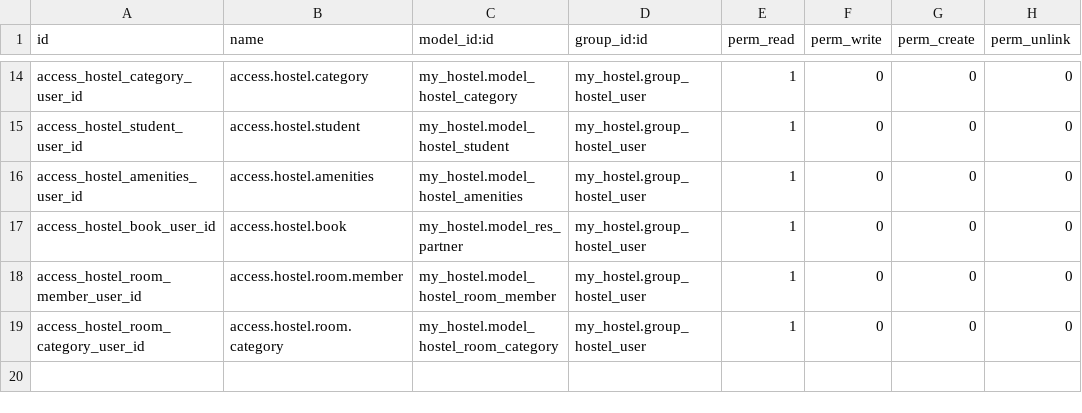
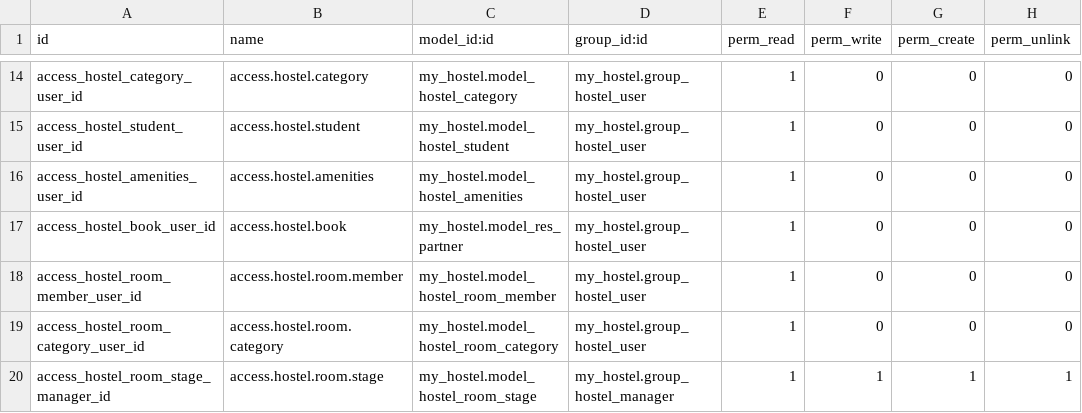
Before and after one commit to sau-dla/project_hostel, a CSV file: my_hostel/security/ir.model.access.csv, drawn as a sheet; only a part is shown, gaps mark what is left out; the diff names each change by its address in the sheet, - before the commit and + after, or states it on an @@ line.

Commit message:
[IMP] - cree un nuevo modelo hostel room stage, 	elimine el state de las habiatacion, 	lo reemplace con stage_id que es un campo many2one, 	lo use para definir las etapas de las habiataciones 	cree una vista kanban para hostel room

```diff
--- a/my_hostel/security/ir.model.access.csv
+++ b/my_hostel/security/ir.model.access.csv
+row 20: access_hostel_room_stage_manager_id | access.hostel.room.stage | my_hostel.model_hostel_room_stage | my_hostel.group_hostel_manager | 1 | 1 | 1 | 1
```
Also changed, not shown: 9 other files.
